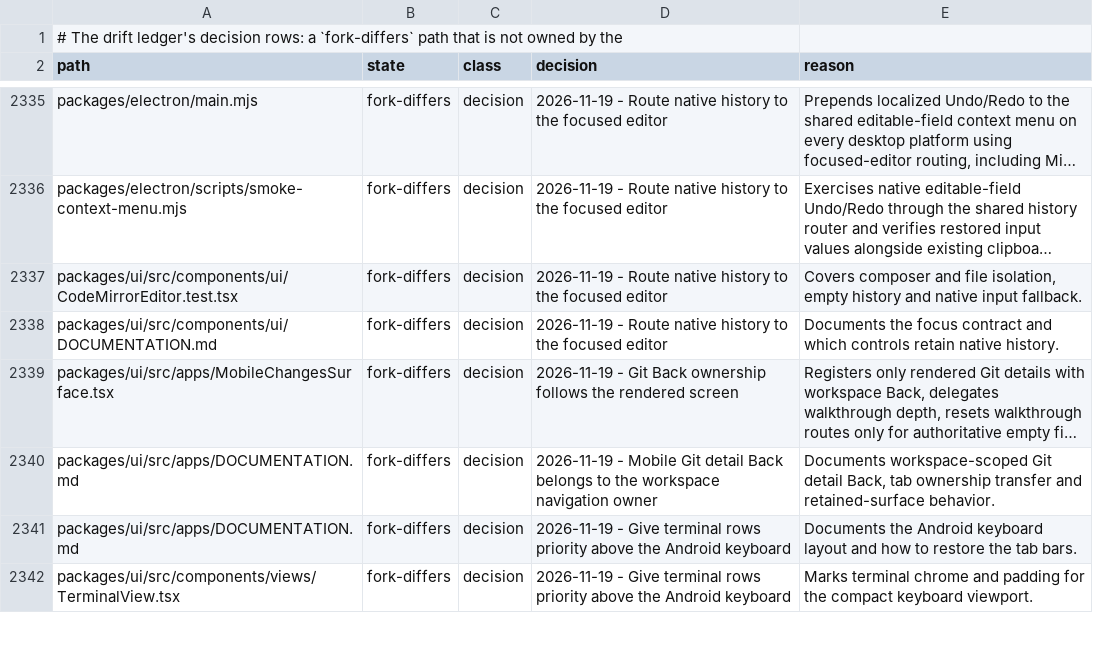
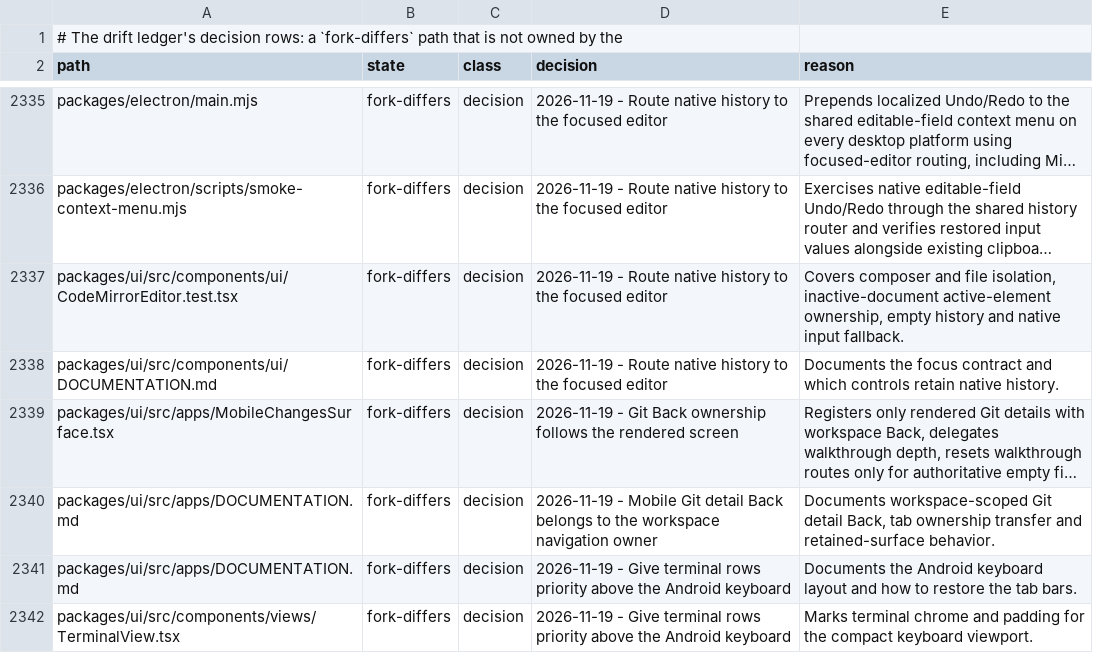
Before and after one commit to Shizuku-Yume/ohpichamber-dev, a TSV file: .workflow/upstream-deltas.tsv, drawn as a sheet; only a part is shown, gaps mark what is left out; long unchanged cells end in …; the diff names each change by its address in the sheet, - before the commit and + after, or states it on an @@ line.

```diff
--- a/.workflow/upstream-deltas.tsv
+++ b/.workflow/upstream-deltas.tsv
-E2337 (reason): …file isolation, empty history…
+E2337 (reason): …file isolation, inactive-document active-element ownership, empty history…
```
Also changed, not shown: 5 other files.
